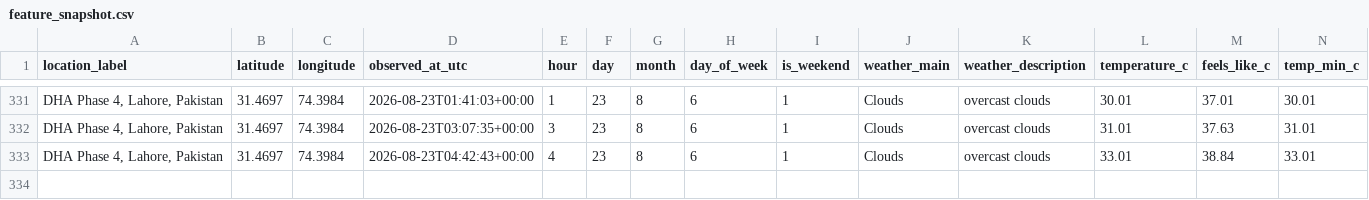
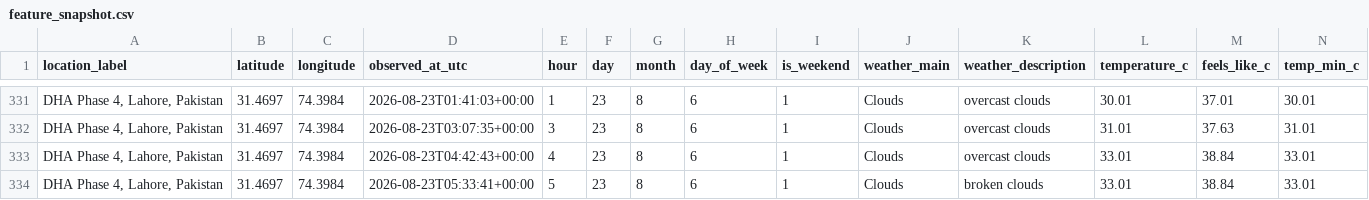
Before and after one commit to Syed-Muslim-19/AQI-Prediction-10Pearl, a CSV file: data/processed/feature_snapshot.csv, drawn as a sheet; only a part is shown, gaps mark what is left out; rows hold the shown columns only; the diff names each change by its address in the sheet, - before the commit and + after, or states it on an @@ line.

```diff
--- a/data/processed/feature_snapshot.csv
+++ b/data/processed/feature_snapshot.csv
+row 334: DHA Phase 4, Lahore, Pakistan | 31.4697 | 74.3984 | 2026-08-23T05:33:41+00:00 | 5 | 23 | 8 | 6 | 1 | Clouds | broken clouds | 33.01 | 38.84 | 33.01
```
Also changed, not shown: data/feature_store/aqi_feature_table.csv.
